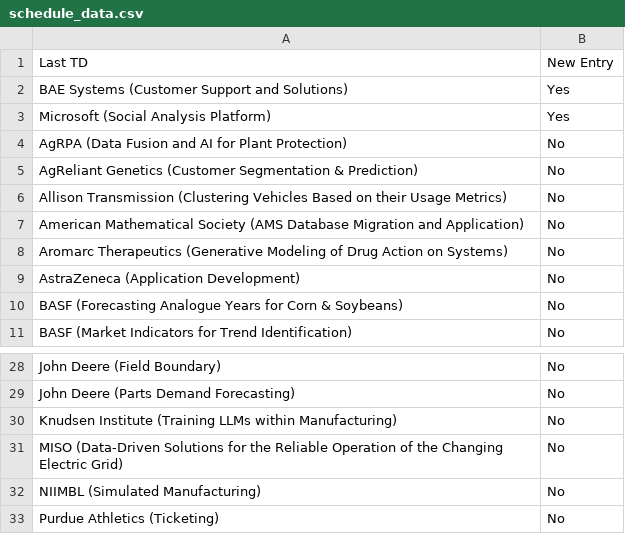
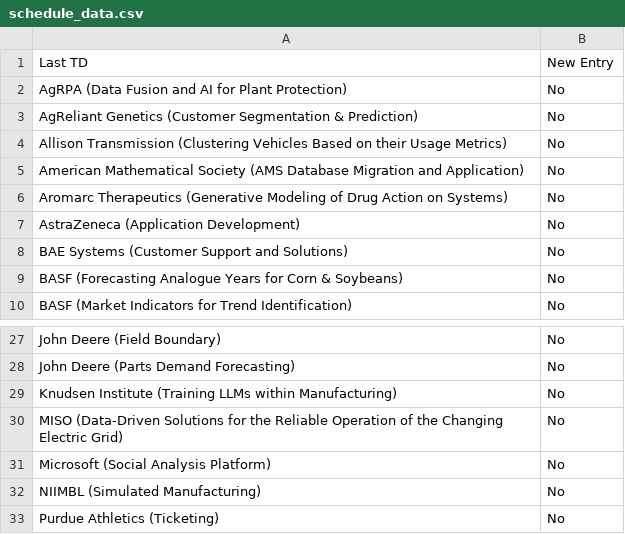
Before and after one commit to morilucas/tdm_scraper, a CSV file: schedule_data.csv, drawn as a sheet; only a part is shown, gaps mark what is left out.

Commit message:
Update files

```diff
--- a/schedule_data.csv
+++ b/schedule_data.csv
@@ -1,4 +1,2 @@
 Last TD,New Entry
-BAE Systems (Customer Support and Solutions),Yes
-Microsoft (Social Analysis Platform),Yes
 AgRPA (Data Fusion and AI for Plant Protection),No
@@ -9,2 +7,3 @@ Aromarc Therapeutics (Generative Modeling of Drug Action on Systems),No
 AstraZeneca (Application Development),No
+BAE Systems (Customer Support and Solutions),No
 BASF (Forecasting Analogue Years for Corn & Soybeans),No
@@ -31,2 +30,3 @@ Knudsen Institute (Training LLMs within Manufacturing),No
 MISO (Data-Driven Solutions for the Reliable Operation of the Changing Electric Grid),No
+Microsoft (Social Analysis Platform),No
 NIIMBL (Simulated Manufacturing),No
```
